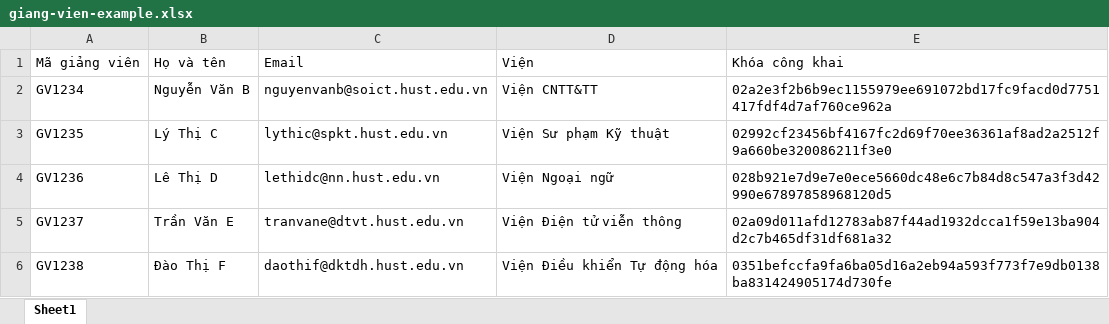
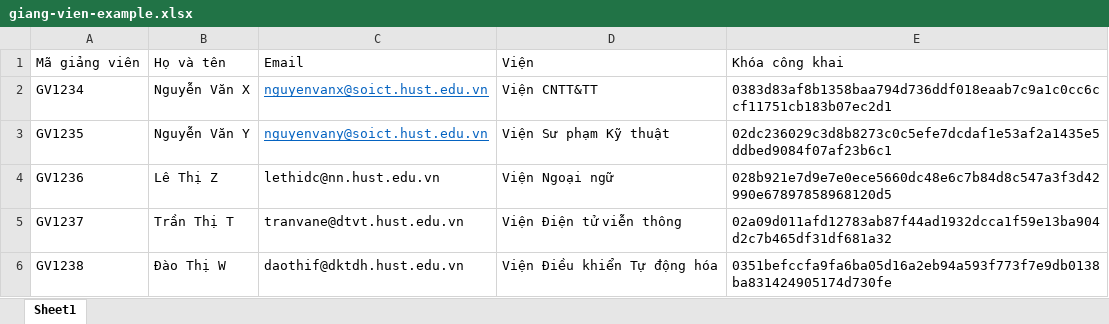
Before and after one commit to BlocckchainForEducation/school-frontend, an Excel workbook: public/static/excels/giang-vien-example.xlsx, sheet Sheet1, drawn as a sheet; values as stored, in another font and other column widths than the file's, no borders; the diff names each change by its address in the sheet, - before the commit and + after, or states it on an @@ line.

Commit message:
:contruction: re-sample data

```diff
--- a/public/static/excels/giang-vien-example.xlsx (sheet Sheet1)
+++ b/public/static/excels/giang-vien-example.xlsx (sheet Sheet1)
-B2: Nguyễn Văn B
+B2: Nguyễn Văn X
-C2: nguyenvanb@soict.hust.edu.vn
+C2: nguyenvanx@soict.hust.edu.vn
@@ C2:C3 underline: off → on, text colour: black → #0563C1 @@
-E2: 02a2e3f2b6b9ec1155979ee691072bd17fc9facd0d7751417fdf4d7af760ce962a
+E2: 0383d83af8b1358baa794d736ddf018eaab7c9a1c0cc6ccf11751cb183b07ec2d1
-B3: Lý Thị C
+B3: Nguyễn Văn Y
-C3: lythic@spkt.hust.edu.vn
+C3: nguyenvany@soict.hust.edu.vn
-E3: 02992cf23456bf4167fc2d69f70ee36361af8ad2a2512f9a660be320086211f3e0
+E3: 02dc236029c3d8b8273c0c5efe7dcdaf1e53af2a1435e5ddbed9084f07af23b6c1
-B4: Lê Thị D
+B4: Lê Thị Z
-B5: Trần Văn E
+B5: Trần Thị T
-B6: Đào Thị F
+B6: Đào Thị W
```
Also changed, not shown: public/static/excels/giao-vu-example.xlsx, 2 other files.
